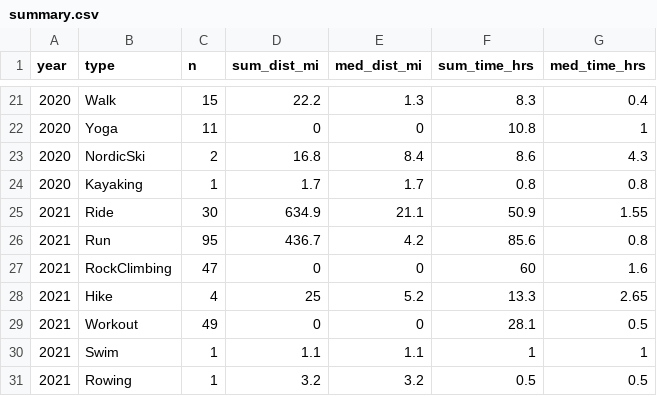
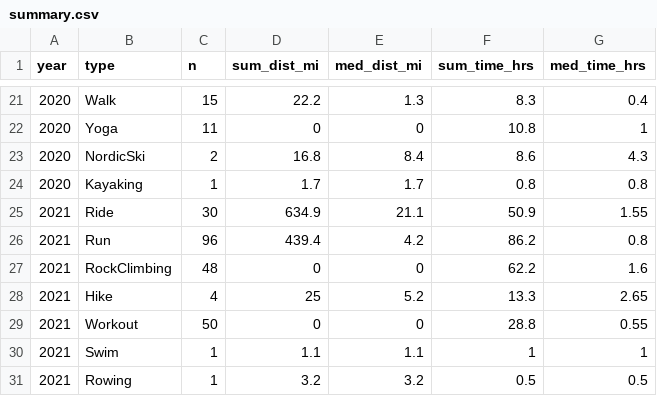
Before and after one commit to kelly-sovacool/strava, a CSV file: data/processed/summary.csv, drawn as a sheet; only a part is shown, gaps mark what is left out.

```diff
--- a/data/processed/summary.csv
+++ b/data/processed/summary.csv
@@ -25,6 +25,6 @@ year,type,n,sum_dist_mi,med_dist_mi,sum_time_hrs,med_time_hrs
 2021,Ride,30,634.9,21.1,50.9,1.55
-2021,Run,95,436.7,4.2,85.6,0.8
-2021,RockClimbing,47,0,0,60,1.6
+2021,Run,96,439.4,4.2,86.2,0.8
+2021,RockClimbing,48,0,0,62.2,1.6
 2021,Hike,4,25,5.2,13.3,2.65
-2021,Workout,49,0,0,28.1,0.5
+2021,Workout,50,0,0,28.8,0.55
 2021,Swim,1,1.1,1.1,1,1
```
Also changed, not shown: 36 other files.
